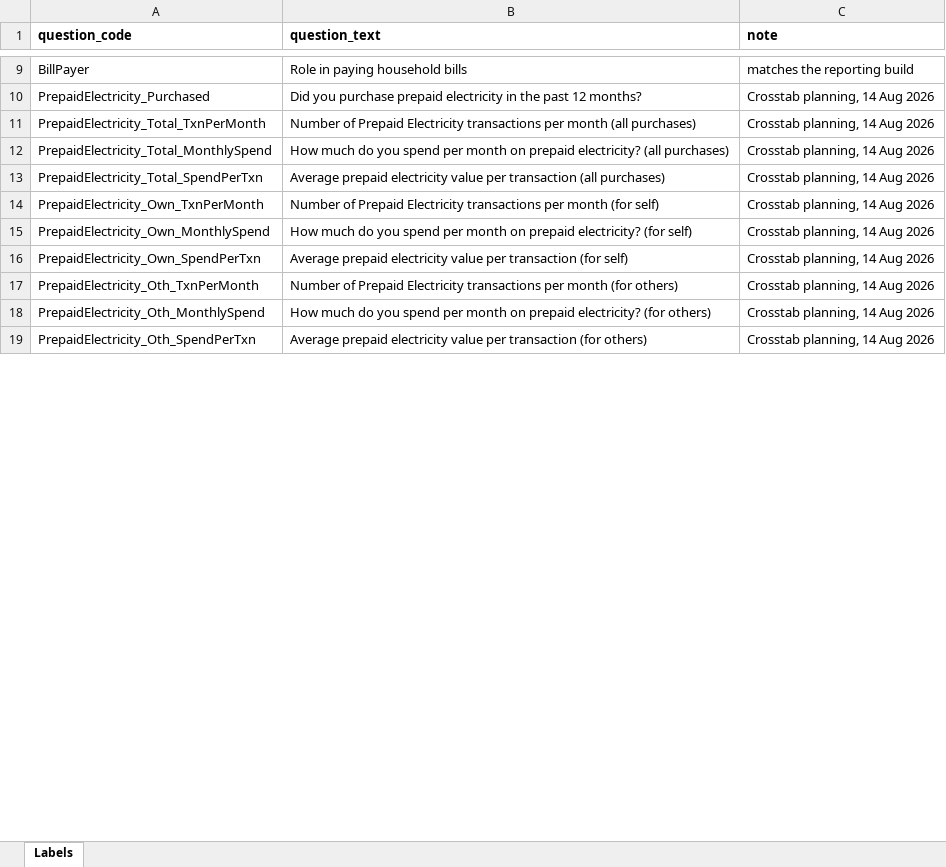
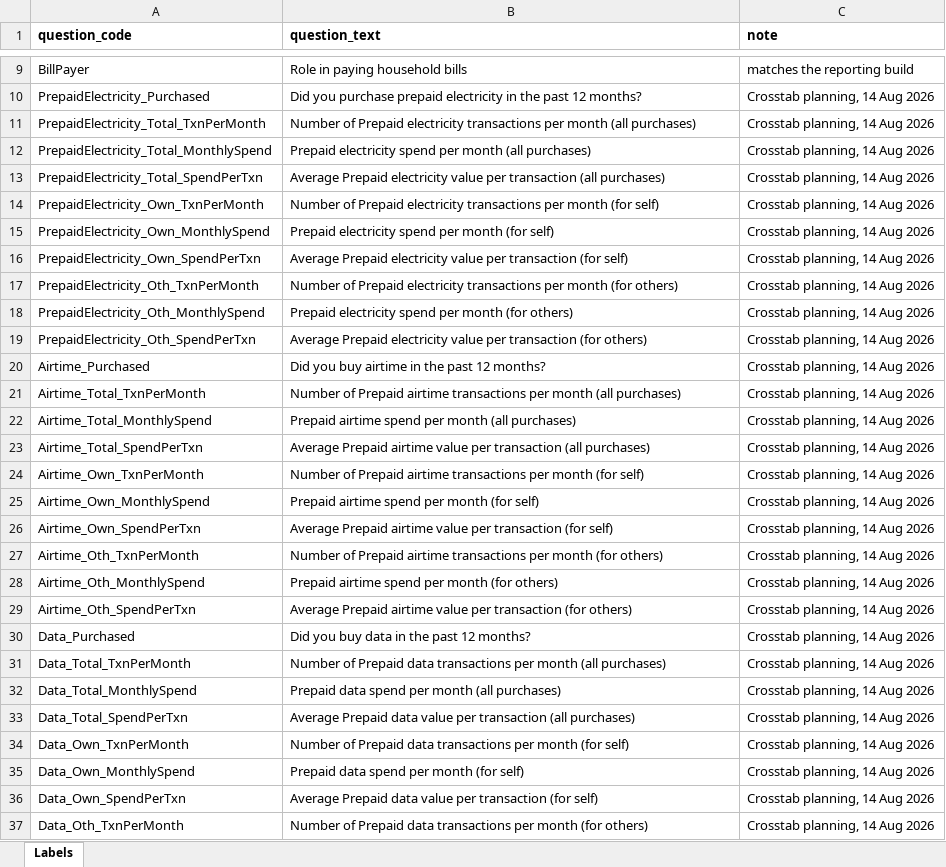
Before and after one commit to DuncanRBrett/Turas, an Excel workbook: modules/vas/vas_report_labels.xlsx, sheet Labels, drawn as a sheet; only a part is shown, gaps mark what is left out; values as stored, in another font and other column widths than the file's, no borders; the diff covers the shown part only; the diff names each change by its address in the sheet, - before the commit and + after, or states it on an @@ line.

```diff
--- a/modules/vas/vas_report_labels.xlsx (sheet Labels)
+++ b/modules/vas/vas_report_labels.xlsx (sheet Labels)
-B11 (question_text): …of Prepaid Electricity transactions per…
+B11 (question_text): …of Prepaid electricity transactions per…
-B12 (question_text): How much do you spend per month on prepaid electricity? (all purchases)
+B12 (question_text): Prepaid electricity spend per month (all purchases)
-B13 (question_text): Average prepaid electricity value…
+B13 (question_text): Average Prepaid electricity value…
-B14 (question_text): …of Prepaid Electricity transactions per…
+B14 (question_text): …of Prepaid electricity transactions per…
-B15 (question_text): How much do you spend per month on prepaid electricity? (for self)
+B15 (question_text): Prepaid electricity spend per month (for self)
-B16 (question_text): Average prepaid electricity value…
+B16 (question_text): Average Prepaid electricity value…
-B17 (question_text): …of Prepaid Electricity transactions per…
+B17 (question_text): …of Prepaid electricity transactions per…
-B18 (question_text): How much do you spend per month on prepaid electricity? (for others)
+B18 (question_text): Prepaid electricity spend per month (for others)
-B19 (question_text): Average prepaid electricity value…
+B19 (question_text): Average Prepaid electricity value…
+row 20: Airtime_Purchased | Did you buy airtime in the past 12 months? | Crosstab planning, 14 Aug 2026
+row 21: Airtime_Total_TxnPerMonth | Number of Prepaid airtime transactions per month (all purchases) | Crosstab planning, 14 Aug 2026
+row 22: Airtime_Total_MonthlySpend | Prepaid airtime spend per month (all purchases) | Crosstab planning, 14 Aug 2026
+row 23: Airtime_Total_SpendPerTxn | Average Prepaid airtime value per transaction (all purchases) | Crosstab planning, 14 Aug 2026
+row 24: Airtime_Own_TxnPerMonth | Number of Prepaid airtime transactions per month (for self) | Crosstab planning, 14 Aug 2026
+row 25: Airtime_Own_MonthlySpend | Prepaid airtime spend per month (for self) | Crosstab planning, 14 Aug 2026
+row 26: Airtime_Own_SpendPerTxn | Average Prepaid airtime value per transaction (for self) | Crosstab planning, 14 Aug 2026
+row 27: Airtime_Oth_TxnPerMonth | Number of Prepaid airtime transactions per month (for others) | Crosstab planning, 14 Aug 2026
+row 28: Airtime_Oth_MonthlySpend | Prepaid airtime spend per month (for others) | Crosstab planning, 14 Aug 2026
+row 29: Airtime_Oth_SpendPerTxn | Average Prepaid airtime value per transaction (for others) | Crosstab planning, 14 Aug 2026
+row 30: Data_Purchased | Did you buy data in the past 12 months? | Crosstab planning, 14 Aug 2026
+row 31: Data_Total_TxnPerMonth | Number of Prepaid data transactions per month (all purchases) | Crosstab planning, 14 Aug 2026
+row 32: Data_Total_MonthlySpend | Prepaid data spend per month (all purchases) | Crosstab planning, 14 Aug 2026
+row 33: Data_Total_SpendPerTxn | Average Prepaid data value per transaction (all purchases) | Crosstab planning, 14 Aug 2026
+row 34: Data_Own_TxnPerMonth | Number of Prepaid data transactions per month (for self) | Crosstab planning, 14 Aug 2026
+row 35: Data_Own_MonthlySpend | Prepaid data spend per month (for self) | Crosstab planning, 14 Aug 2026
+row 36: Data_Own_SpendPerTxn | Average Prepaid data value per transaction (for self) | Crosstab planning, 14 Aug 2026
+row 37: Data_Oth_TxnPerMonth | Number of Prepaid data transactions per month (for others) | Crosstab planning, 14 Aug 2026
```
Also changed, not shown: 218 added rows, 32 removed rows and 12 edited cells elsewhere in this sheet, 1 other file.
